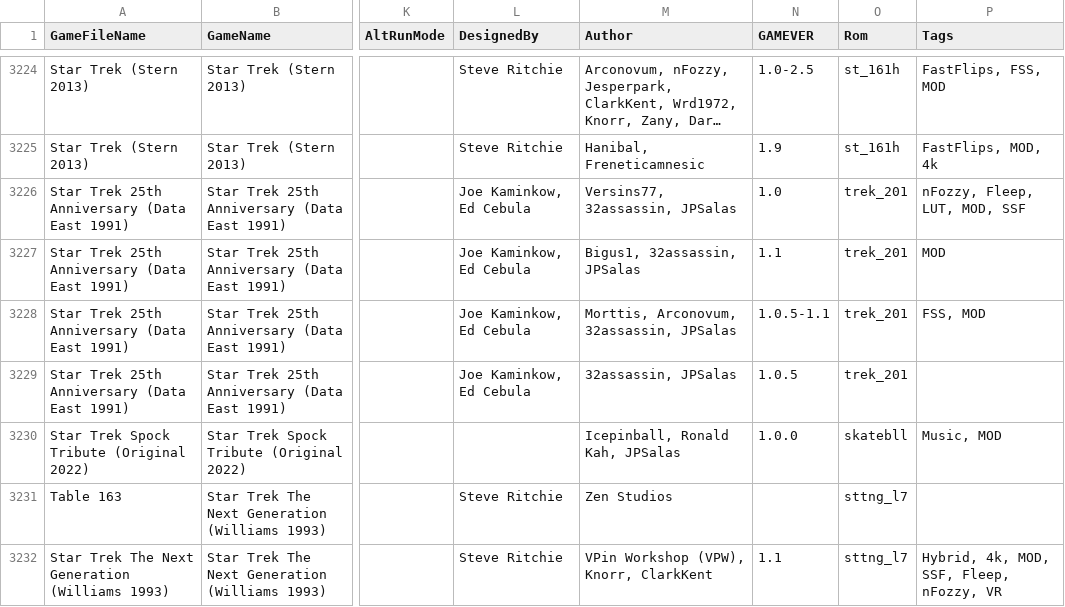
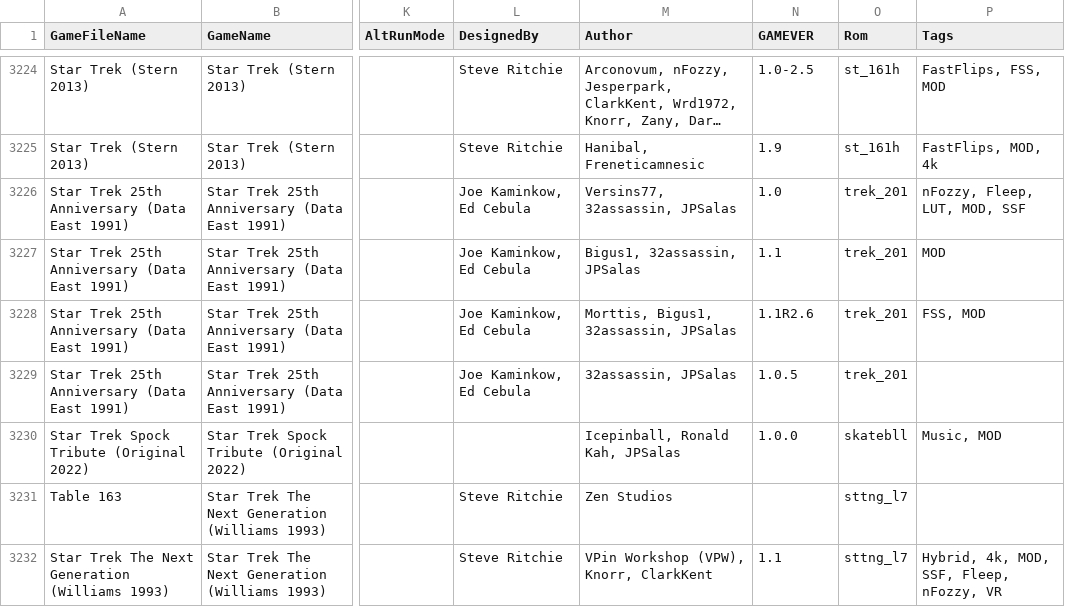
Before and after one commit to VirtualPinballSpreadsheet/vps-db, a CSV file: db/puplookup.csv, drawn as a sheet; only a part is shown, gaps mark what is left out; long unchanged cells end in …; the diff names each change by its address in the sheet, - before the commit and + after, or states it on an @@ line.

Commit message:
UPDATE DB: (cf418a1) GAME:P12wTlyY - Updated Star Trek 25th Anniversary

```diff
--- a/db/puplookup.csv
+++ b/db/puplookup.csv
-M3228 (Author): Morttis, Arconovum, 32assassin, JPSalas
+M3228 (Author): Morttis, Bigus1, 32assassin, JPSalas
-N3228 (GAMEVER): 1.0.5-1.1
+N3228 (GAMEVER): 1.1R2.6
```
Also changed, not shown: 1 other file.
